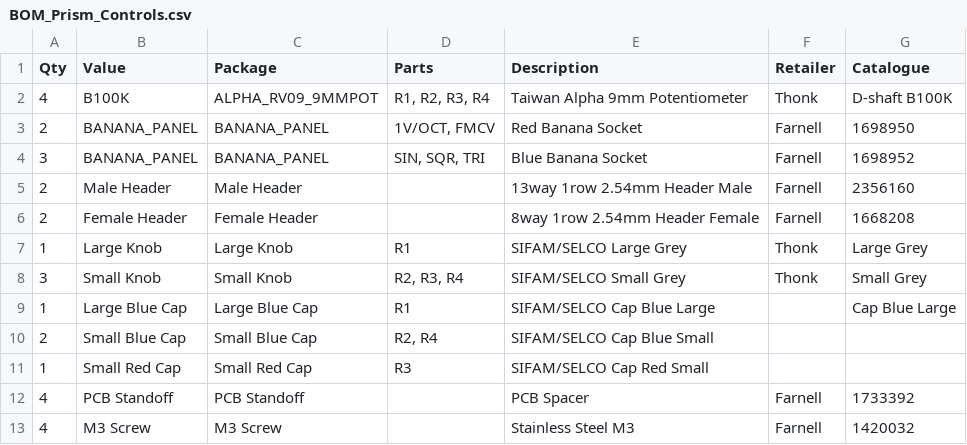
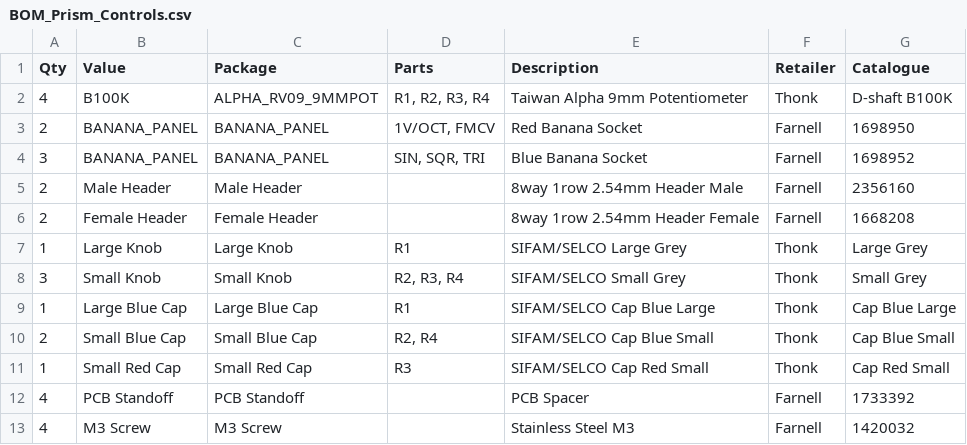
Before and after one commit to AidanTek/ElectricNoodleBox, a CSV file: ModularSeries/PrismTricoreVCO/Controls/BOM_Prism_Controls.csv, drawn as a sheet.

```diff
--- a/ModularSeries/PrismTricoreVCO/Controls/BOM_Prism_Controls.csv
+++ b/ModularSeries/PrismTricoreVCO/Controls/BOM_Prism_Controls.csv
@@ -4,3 +4,3 @@
 3,BANANA_PANEL,BANANA_PANEL,"SIN, SQR, TRI",Blue Banana Socket,Farnell,1698952
-2,Male Header,Male Header,,13way 1row 2.54mm Header Male,Farnell,2356160
+2,Male Header,Male Header,,8way 1row 2.54mm Header Male,Farnell,2356160
 2,Female Header,Female Header,,8way 1row 2.54mm Header Female,Farnell,1668208
@@ -8,5 +8,5 @@
 3,Small Knob,Small Knob,"R2, R3, R4",SIFAM/SELCO Small Grey,Thonk ,Small Grey
-1,Large Blue Cap,Large Blue Cap,R1,SIFAM/SELCO Cap Blue Large,,Cap Blue Large
-2,Small Blue Cap,Small Blue Cap,"R2, R4",SIFAM/SELCO Cap Blue Small,,
-1,Small Red Cap,Small Red Cap,R3,SIFAM/SELCO Cap Red Small,,
+1,Large Blue Cap,Large Blue Cap,R1,SIFAM/SELCO Cap Blue Large,Thonk ,Cap Blue Large
+2,Small Blue Cap,Small Blue Cap,"R2, R4",SIFAM/SELCO Cap Blue Small,Thonk ,Cap Blue Small
+1,Small Red Cap,Small Red Cap,R3,SIFAM/SELCO Cap Red Small,Thonk ,Cap Red Small
 4,PCB Standoff,PCB Standoff,,PCB Spacer,Farnell,1733392
```
Also changed, not shown: ModularSeries/KnivesDualLoopingARFG/Controls/BOM_Knives_Controls.csv, ModularSeries/PortalsDualExpVCA/Controls/BOM_Portals_Controls.csv, 6 other files.
